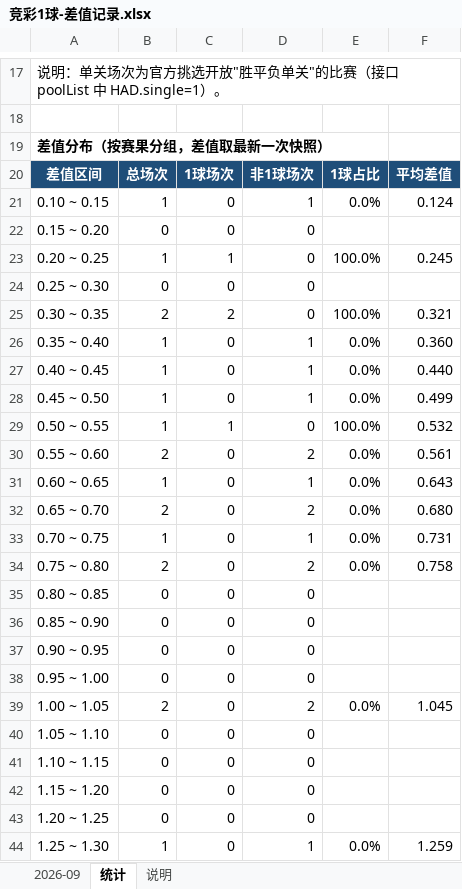
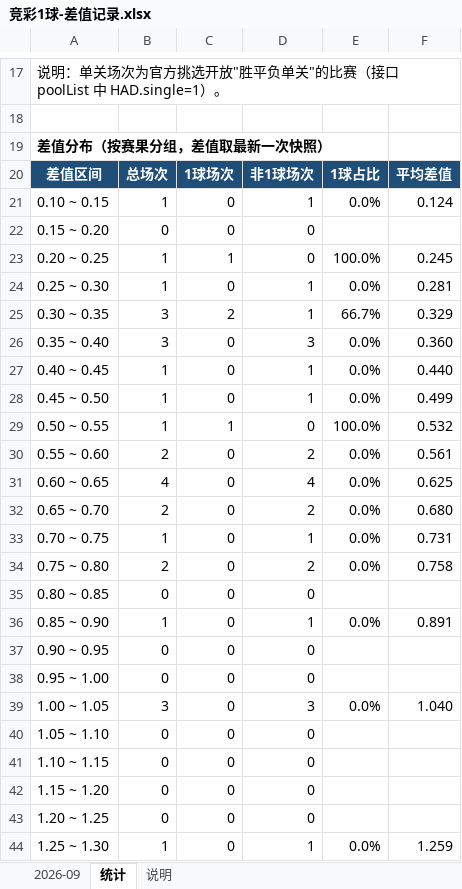
Before and after one commit to chuangyuyu/jingcai, an Excel workbook: docs/excel/竞彩1球-差值记录.xlsx, sheet 统计, drawn as a sheet; only a part is shown, gaps mark what is left out; values as stored, in another font and other column widths than the file's, no borders; the diff covers the shown part only; the diff names each change by its address in the sheet, - before the commit and + after, or states it on an @@ line.

```diff
--- a/docs/excel/竞彩1球-差值记录.xlsx (sheet 统计)
+++ b/docs/excel/竞彩1球-差值记录.xlsx (sheet 统计)
-B24: 0
+B24: 1
-D24:D25: 0
+D24:D25: 1
-E24: (empty)
+E24: 0.0%
-F24: (empty)
+F24: 0.281
-B25: 2
+B25: 3
-E25: 100.0%
+E25: 66.7%
-F25: 0.321
+F25: 0.329
-B26: 1
+B26: 3
-D26: 1
+D26: 3
-B31: 1
+B31: 4
-D31: 1
+D31: 4
-F31: 0.643
+F31: 0.625
-B36: 0
+B36: 1
-D36: 0
+D36: 1
-E36: (empty)
+E36: 0.0%
-F36: (empty)
+F36: 0.891
-B39: 2
+B39: 3
-D39: 2
+D39: 3
-F39: 1.045
+F39: 1.040
```
Also changed, not shown: 16 edited cells and cell formats elsewhere in this sheet, sheet 2026-09, 10 other files.
